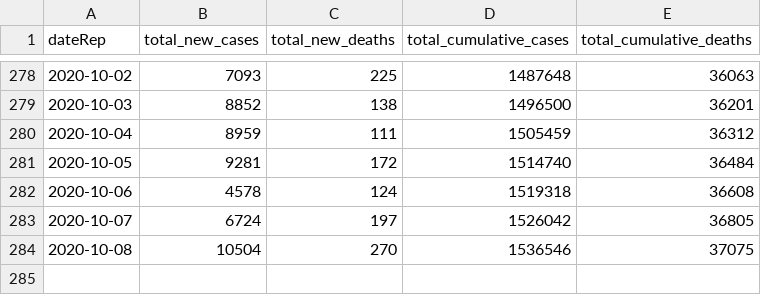
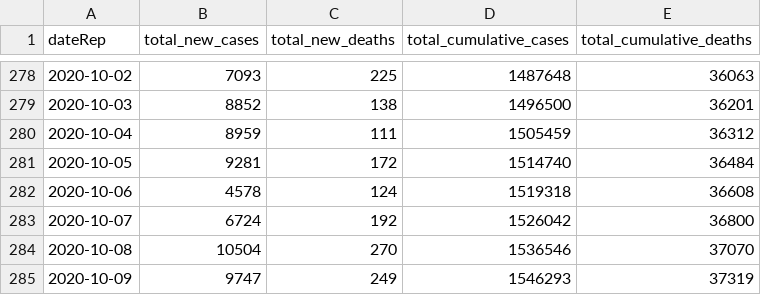
Before and after one commit to FinancialMarkets/latest_covid_africa_data, a CSV file: js_data/all_africa_data.csv, drawn as a sheet; only a part is shown, gaps mark what is left out.

Commit message:
updated all africa data

```diff
--- a/js_data/all_africa_data.csv
+++ b/js_data/all_africa_data.csv
@@ -282,3 +282,4 @@ dateRep,total_new_cases,total_new_deaths,total_cumulative_cases,total_cumulative
 2020-10-06,4578,124,1519318,36608
-2020-10-07,6724,197,1526042,36805
-2020-10-08,10504,270,1536546,37075
+2020-10-07,6724,192,1526042,36800
+2020-10-08,10504,270,1536546,37070
+2020-10-09,9747,249,1546293,37319
```
